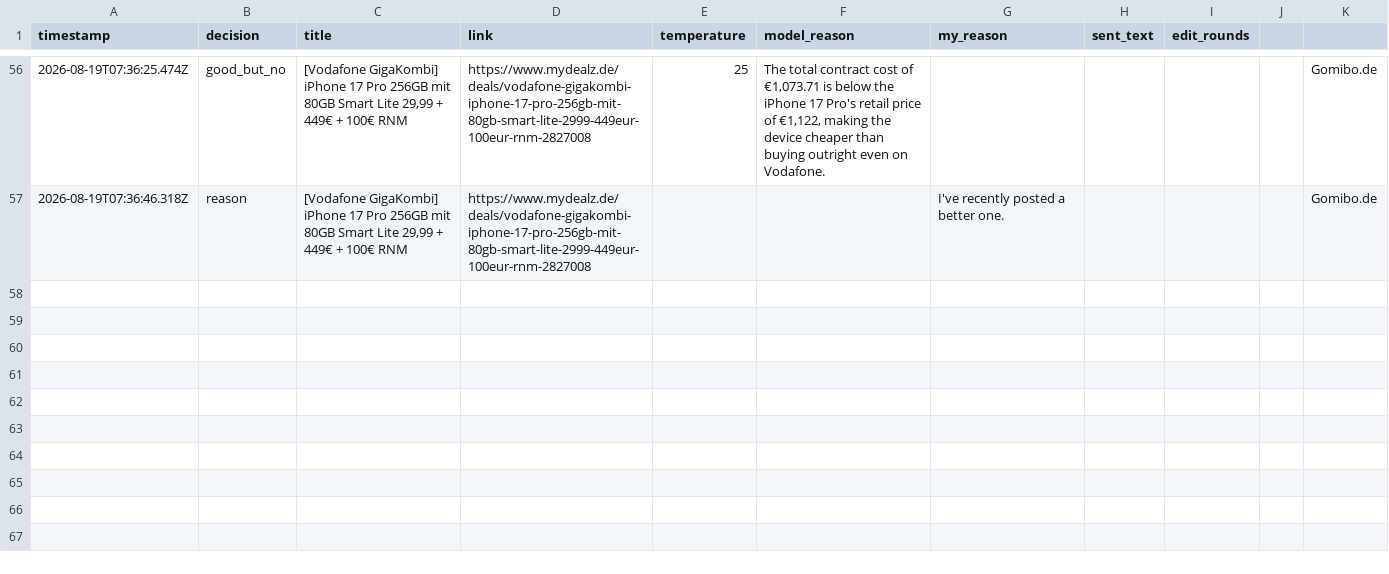
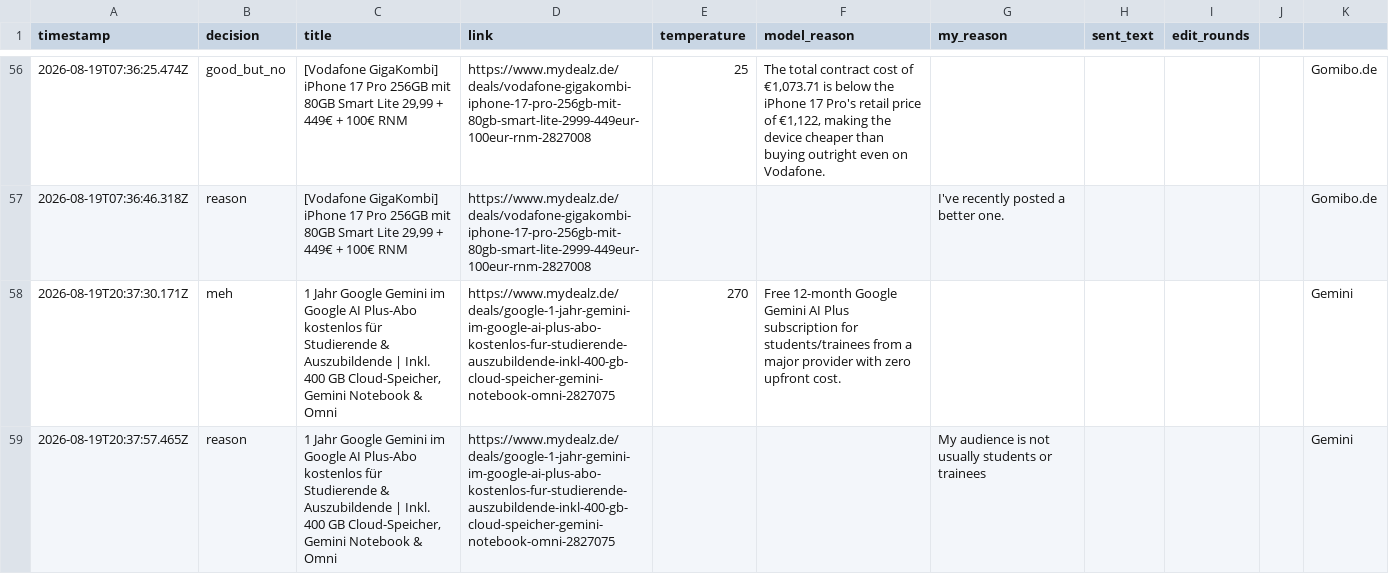
Before and after one commit to sma6871/dealbot, a CSV file: data/log.csv, drawn as a sheet; only a part is shown, gaps mark what is left out; the diff names each change by its address in the sheet, - before the commit and + after, or states it on an @@ line.

Commit message:
chore: sync decisions 2026-08-20T01:26

```diff
--- a/data/log.csv
+++ b/data/log.csv
+row 58: 2026-08-19T20:37:30.171Z | meh | 1 Jahr Google Gemini im Google AI Plus-Abo kostenlos für Studierende & Auszubildende | Inkl. 400 GB Cloud-Speicher, Gemini Notebook & Omni | https://www.mydealz.de/deals/google-1-jahr-gemini-im-google-ai-plus-abo-kostenlos-fur-studierende-auszubildende-inkl-400-gb-cloud-speicher-gemini-notebook-omni-2827075 | 270 | Free 12-month Google Gemini AI Plus subscription for students/trainees from a major provider with zero upfront cost. |  |  |  |  | Gemini
+row 59: 2026-08-19T20:37:57.465Z | reason | 1 Jahr Google Gemini im Google AI Plus-Abo kostenlos für Studierende & Auszubildende | Inkl. 400 GB Cloud-Speicher, Gemini Notebook & Omni | https://www.mydealz.de/deals/google-1-jahr-gemini-im-google-ai-plus-abo-kostenlos-fur-studierende-auszubildende-inkl-400-gb-cloud-speicher-gemini-notebook-omni-2827075 |  |  | My audience is not usually students or trainees |  |  |  | Gemini
```
